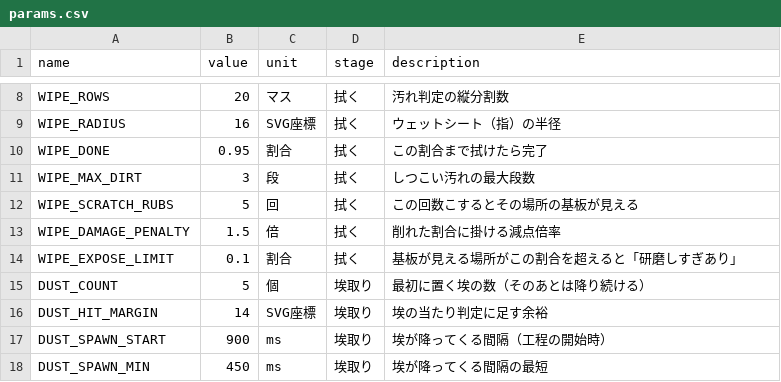
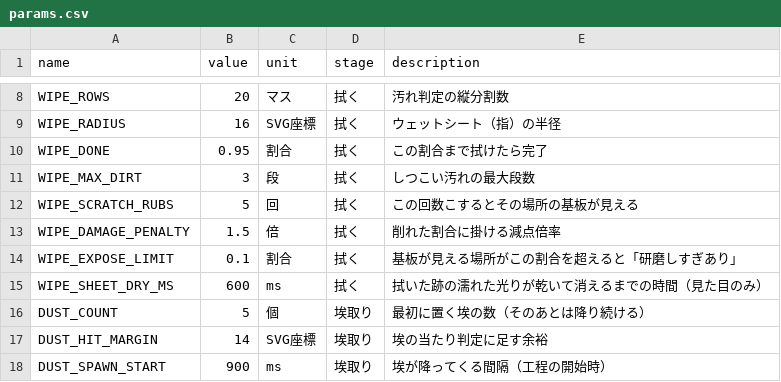
Before and after one commit to ueno000/hogofilm, a CSV file: src/params.csv, drawn as a sheet; only a part is shown, gaps mark what is left out; the shorter side is filled out with more unchanged rows; the diff names each change by its address in the sheet, - before the commit and + after, or states it on an @@ line.

```diff
--- a/src/params.csv
+++ b/src/params.csv
+row 15: WIPE_SHEET_DRY_MS | 600 | ms | 拭く | 拭いた跡の濡れた光りが乾いて消えるまでの時間（見た目のみ）
```
Also changed, not shown: 6 other files.
